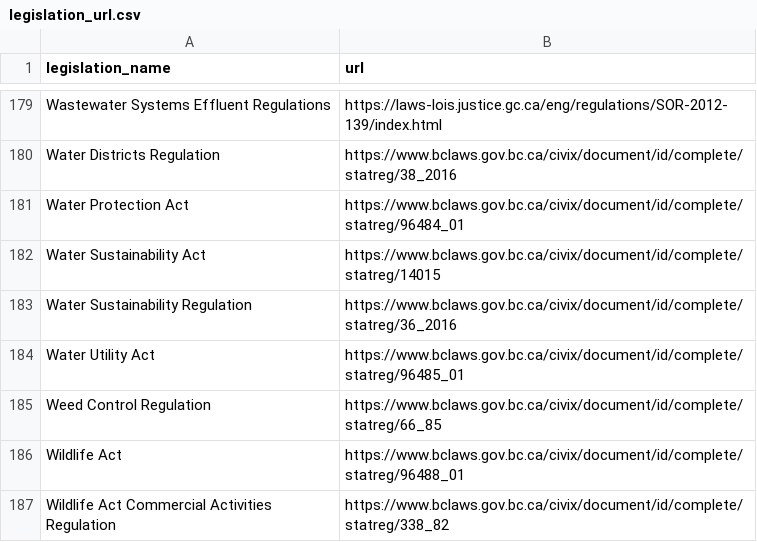
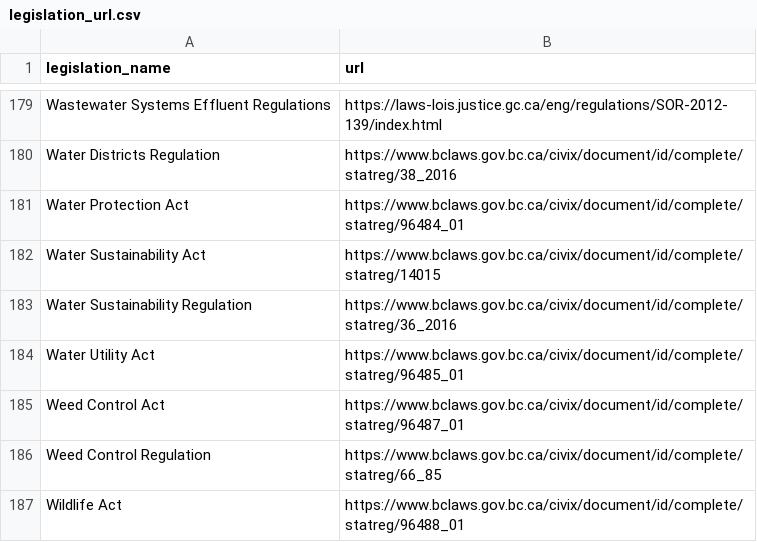
Before and after one commit to ennsjoe/salmon_management_domains_compendium, a CSV file: data/legislation_url.csv, drawn as a sheet; only a part is shown, gaps mark what is left out; the shorter side is filled out with more unchanged rows.

```diff
--- a/data/legislation_url.csv
+++ b/data/legislation_url.csv
@@ -184,2 +184,3 @@ Water Sustainability Regulation,https://www.bclaws.gov.bc.ca/civix/document/id/c
 Water Utility Act,https://www.bclaws.gov.bc.ca/civix/document/id/complete/statreg/96485_01
+Weed Control Act,https://www.bclaws.gov.bc.ca/civix/document/id/complete/statreg/96487_01
 Weed Control Regulation,https://www.bclaws.gov.bc.ca/civix/document/id/complete/statreg/66_85
```
Also changed, not shown: data/agencies.csv, output/app_csv/legislation_metadata.csv, 2 other files.
